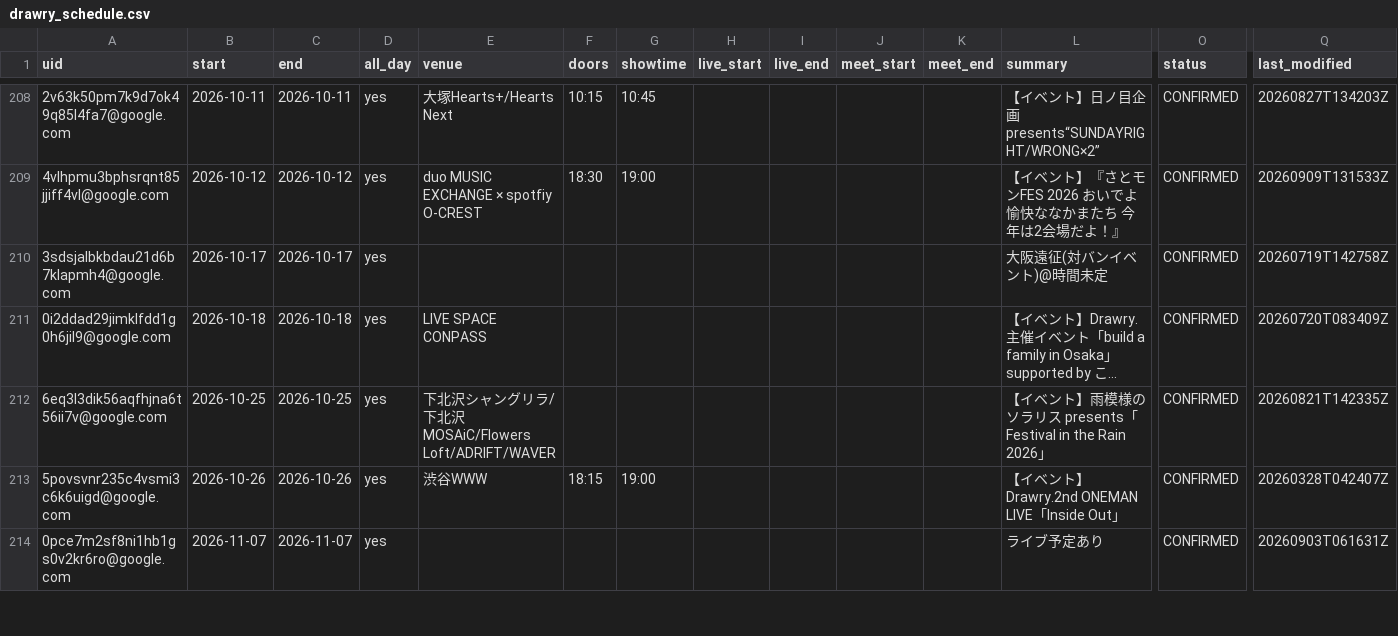
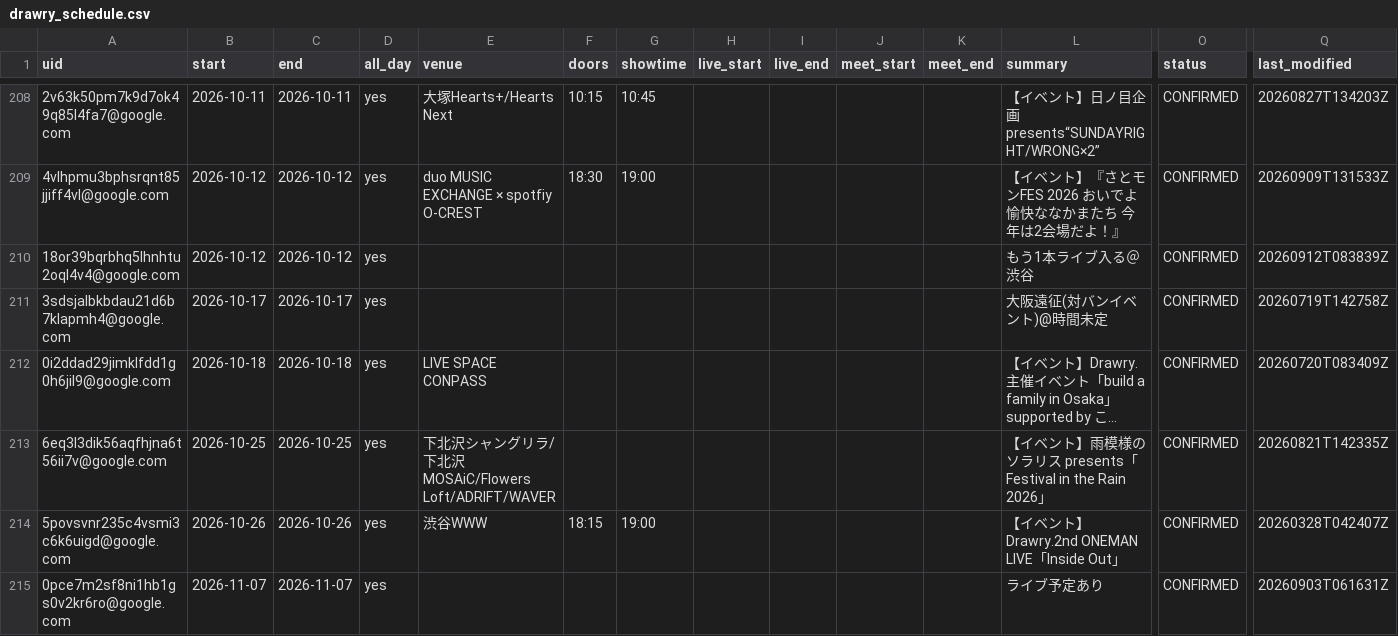
Before and after one commit to ganbaramen/drawrydb, a CSV file: data/generated/drawry_schedule.csv, drawn as a sheet; only a part is shown, gaps mark what is left out; long unchanged cells end in …; rows hold the shown columns only; the diff names each change by its address in the sheet, - before the commit and + after, or states it on an @@ line.

```diff
--- a/data/generated/drawry_schedule.csv
+++ b/data/generated/drawry_schedule.csv
+row 210: 18or39bqrbhq5lhnhtu2oql4v4@google.com | 2026-10-12 | 2026-10-12 | yes |  |  |  |  |  |  |  | もう1本ライブ入る＠渋谷 | CONFIRMED | 20260912T083839Z
```
